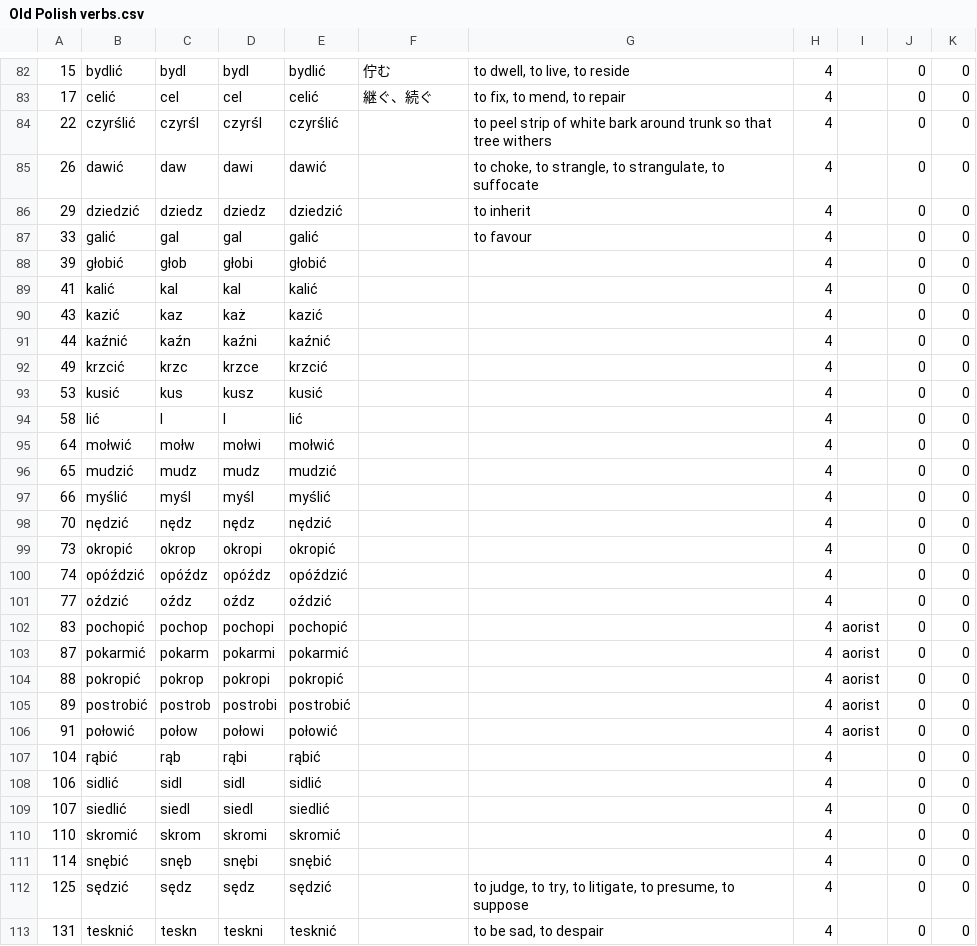
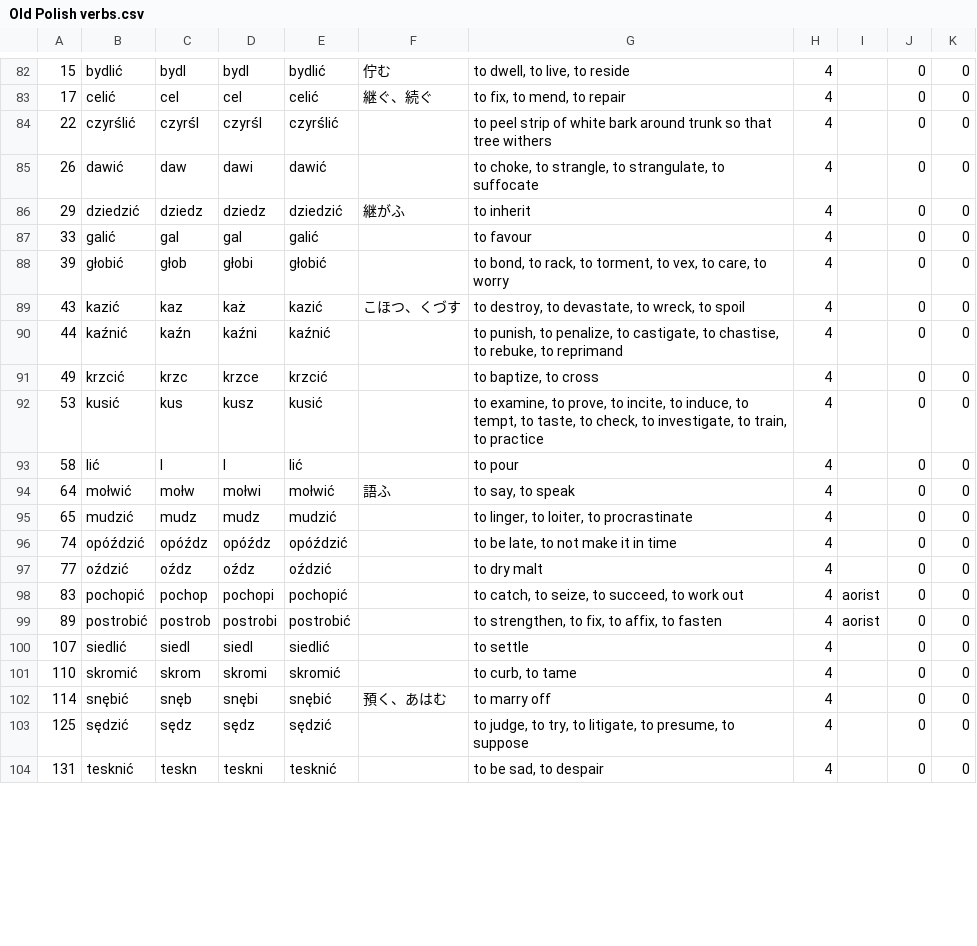
Before and after one commit to Anarcho-Hacktivist-JP/indoeuropean_dictionary, a CSV file: 起動方法・参考サイト/wiktionary/Old Polish verbs.csv, drawn as a sheet; only a part is shown, gaps mark what is left out; the diff covers the shown part only.

```diff
--- a/起動方法・参考サイト/wiktionary/Old Polish verbs.csv
+++ b/起動方法・参考サイト/wiktionary/Old Polish verbs.csv
@@ -85,28 +85,19 @@
 "26","dawić",daw,dawi,dawić,,"to choke, to strangle, to strangulate, to suffocate",4,,0,0
-"29","dziedzić",dziedz,dziedz,dziedzić,,"to inherit",4,,0,0
+"29","dziedzić",dziedz,dziedz,dziedzić,継がふ,"to inherit",4,,0,0
 "33","galić",gal,gal,galić,,"to favour",4,,0,0
-"39","głobić",głob,głobi,głobić,,,4,,0,0
-"41","kalić",kal,kal,kalić,,,4,,0,0
-"43","kazić",kaz,każ,kazić,,,4,,0,0
-"44","kaźnić",kaźn,kaźni,kaźnić,,,4,,0,0
-"49","krzcić",krzc,krzce,krzcić,,,4,,0,0
-"53","kusić",kus,kusz,kusić,,,4,,0,0
-"58","lić",l,l,lić,,,4,,0,0
-"64","mołwić",mołw,mołwi,mołwić,,,4,,0,0
-"65","mudzić",mudz,mudz,mudzić,,,4,,0,0
-"66","myślić",myśl,myśl,myślić,,,4,,0,0
-"70","nędzić",nędz,nędz,nędzić,,,4,,0,0
-"73","okropić",okrop,okropi,okropić,,,4,,0,0
-"74","opóździć",opóźdz,opóźdz,opóździć,,,4,,0,0
-"77","oździć",oźdz,oźdz,oździć,,,4,,0,0
-"83","pochopić",pochop,pochopi,pochopić,,,4,aorist,0,0
-"87","pokarmić",pokarm,pokarmi,pokarmić,,,4,aorist,0,0
-"88","pokropić",pokrop,pokropi,pokropić,,,4,aorist,0,0
-"89","postrobić",postrob,postrobi,postrobić,,,4,aorist,0,0
-"91","połowić",połow,połowi,połowić,,,4,aorist,0,0
-"104","rąbić",rąb,rąbi,rąbić,,,4,,0,0
-"106","sidlić",sidl,sidl,sidlić,,,4,,0,0
-"107","siedlić",siedl,siedl,siedlić,,,4,,0,0
-"110","skromić",skrom,skromi,skromić,,,4,,0,0
-"114","snębić",snęb,snębi,snębić,,,4,,0,0
+"39","głobić",głob,głobi,głobić,,"to bond, to rack, to torment, to vex, to care, to worry",4,,0,0
+"43","kazić",kaz,każ,kazić,こほつ、くづす,"to destroy, to devastate, to wreck, to spoil",4,,0,0
+"44","kaźnić",kaźn,kaźni,kaźnić,,"to punish, to penalize, to castigate, to chastise, to rebuke, to reprimand",4,,0,0
+"49","krzcić",krzc,krzce,krzcić,,"to baptize, to cross",4,,0,0
+"53","kusić",kus,kusz,kusić,,"to examine, to prove, to incite, to induce, to tempt, to taste, to check, to investigate, to train, to practice",4,,0,0
+"58","lić",l,l,lić,,"to pour",4,,0,0
+"64","mołwić",mołw,mołwi,mołwić,語ふ,"to say, to speak",4,,0,0
+"65","mudzić",mudz,mudz,mudzić,,"to linger, to loiter, to procrastinate",4,,0,0
+"74","opóździć",opóźdz,opóźdz,opóździć,,"to be late, to not make it in time",4,,0,0
+"77","oździć",oźdz,oźdz,oździć,,"to dry malt",4,,0,0
+"83","pochopić",pochop,pochopi,pochopić,,"to catch, to seize, to succeed, to work out",4,aorist,0,0
+"89","postrobić",postrob,postrobi,postrobić,,"to strengthen, to fix, to affix, to fasten",4,aorist,0,0
+"107","siedlić",siedl,siedl,siedlić,,"to settle",4,,0,0
+"110","skromić",skrom,skromi,skromić,,"to curb, to tame",4,,0,0
+"114","snębić",snęb,snębi,snębić,預く、あはむ,"to marry off",4,,0,0
 "125","sędzić",sędz,sędz,sędzić,,"to judge, to try, to litigate, to presume, to suppose",4,,0,0
```
Also changed, not shown: 47 edited cells elsewhere in this file, 16 other files.
